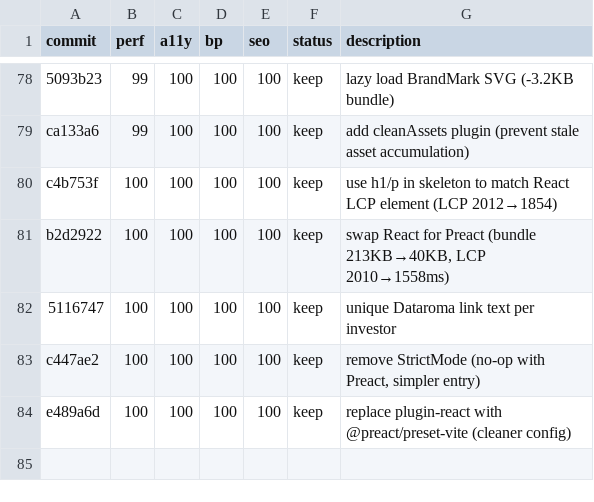
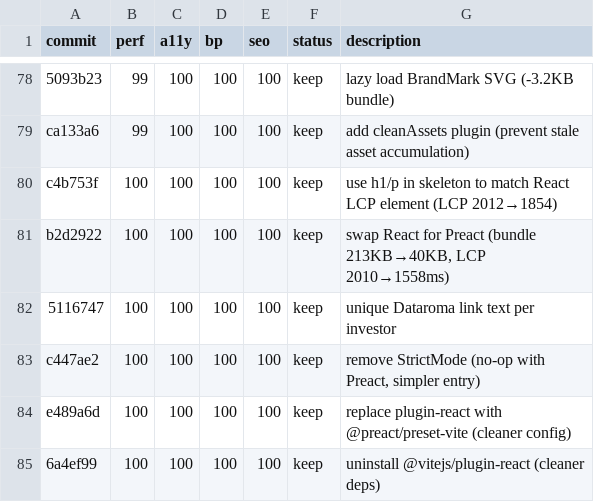
Before and after one commit to avinash753159/BBMB-Index, a TSV file: results.tsv, drawn as a sheet; only a part is shown, gaps mark what is left out.

Commit message:
log experiment: uninstall plugin-react (100/100/100/100)

```diff
--- a/results.tsv
+++ b/results.tsv
@@ -84 +84,2 @@ c447ae2	100	100	100	100	keep	remove StrictMode (no-op with Preact, simpler entry
 e489a6d	100	100	100	100	keep	replace plugin-react with @preact/preset-vite (cleaner config)
+6a4ef99	100	100	100	100	keep	uninstall @vitejs/plugin-react (cleaner deps)
```
